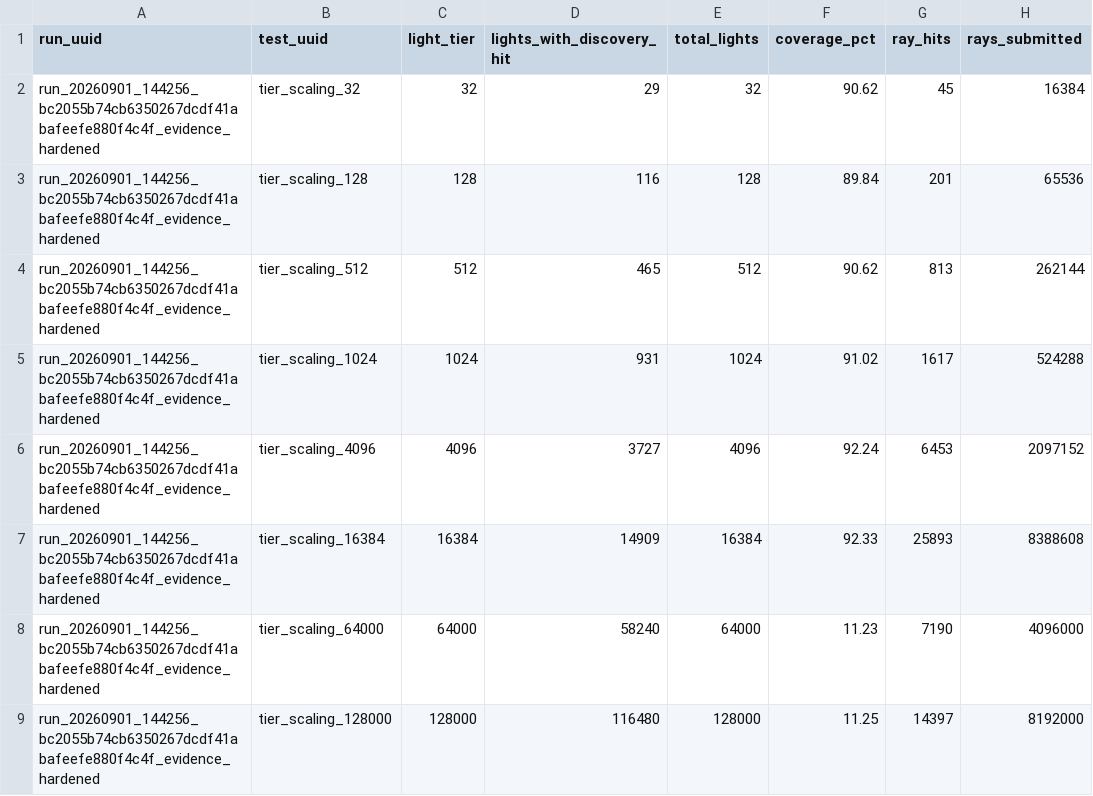
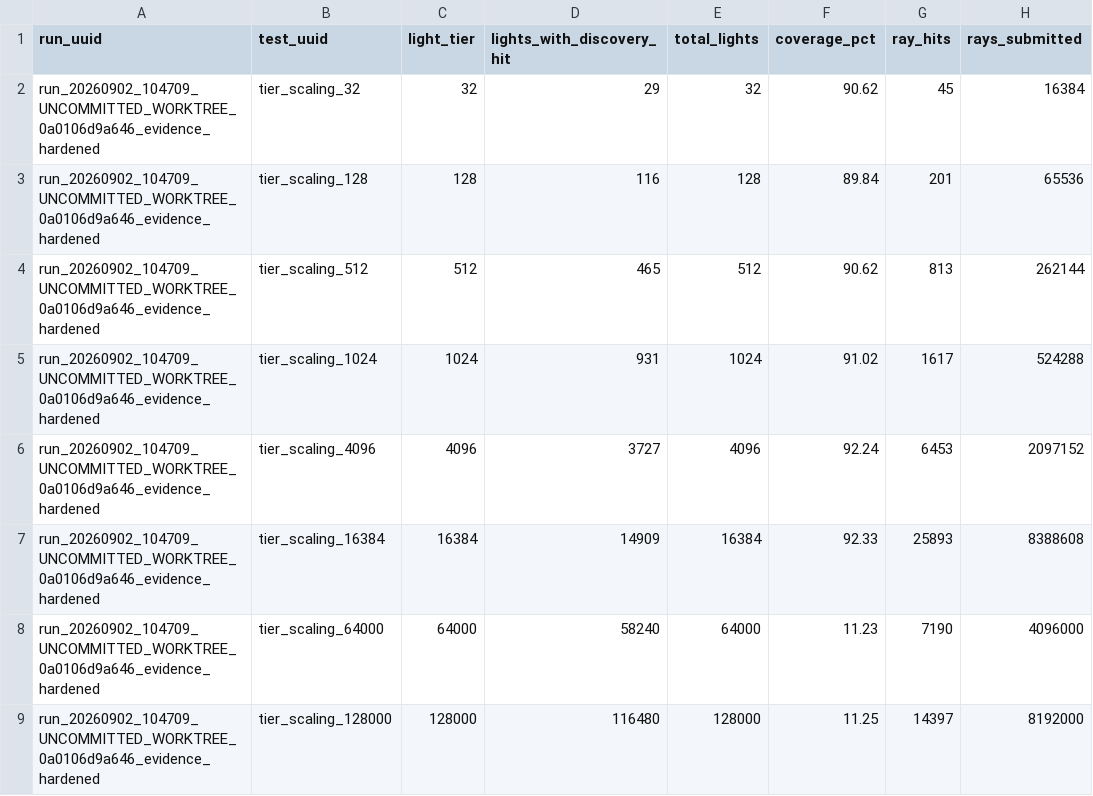
Before and after one commit to SadSinglePringle/RayLess, a CSV file: results/latest/light_coverage.csv, drawn as a sheet; only a part is shown; the diff names each change by its address in the sheet, - before the commit and + after, or states it on an @@ line.

```diff
--- a/results/latest/light_coverage.csv
+++ b/results/latest/light_coverage.csv
-A2:A9 (run_uuid): run_20260901_144256_bc2055b74cb6350267dcdf41abafeefe880f4c4f_evidence_hardened
+A2:A9 (run_uuid): run_20260902_104709_UNCOMMITTED_WORKTREE_0a0106d9a646_evidence_hardened
```
Also changed, not shown: results/latest/astg_gpu_dynamic_light.csv, results/latest/astg_gpu_refinement.csv, 55 other files.
